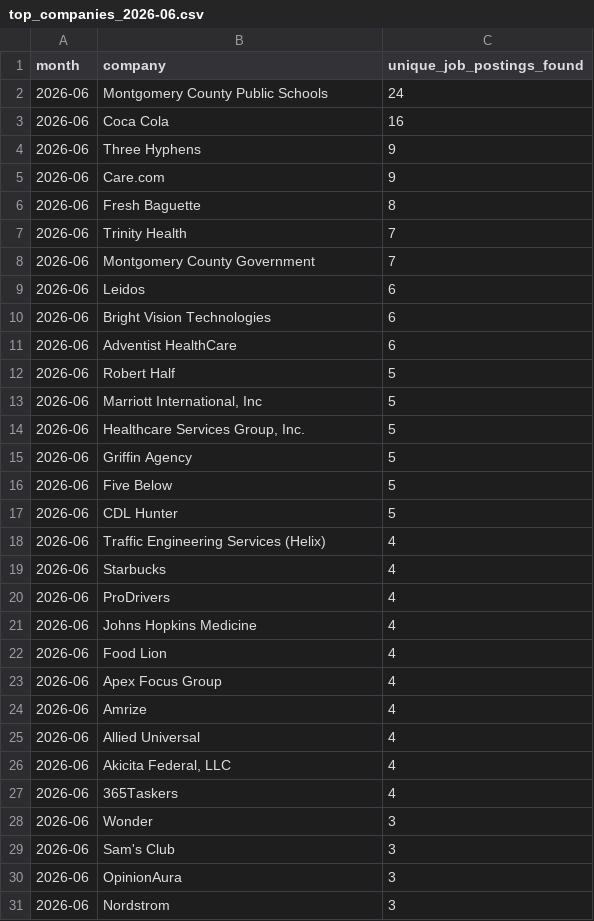
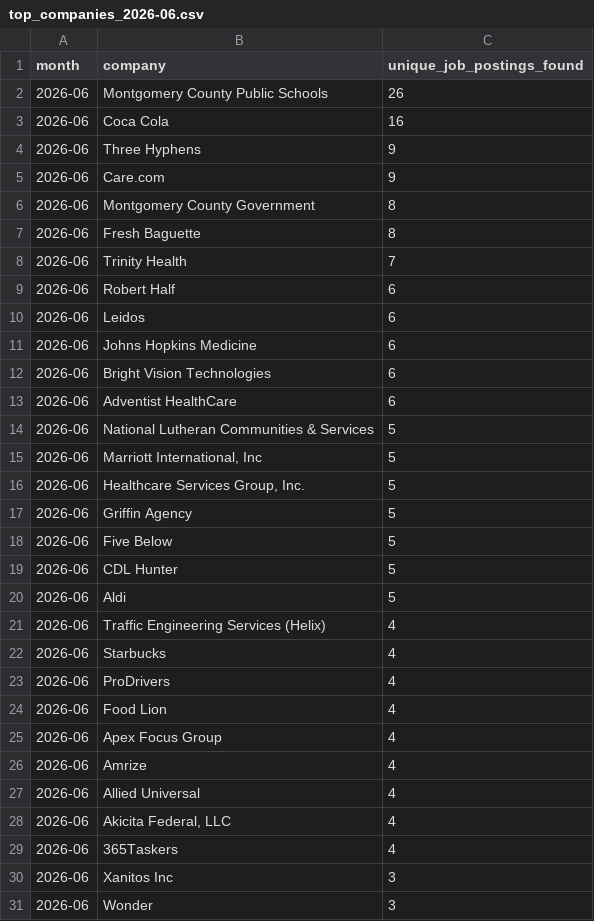
Before and after one commit to themeganerddddddd/MoCo-Hiring-Monitor, a CSV file: outputs/top_companies_2026-06.csv, drawn as a sheet.

```diff
--- a/outputs/top_companies_2026-06.csv
+++ b/outputs/top_companies_2026-06.csv
@@ -1,3 +1,3 @@
 month,company,unique_job_postings_found
-2026-06,Montgomery County Public Schools,24
+2026-06,Montgomery County Public Schools,26
 2026-06,Coca Cola,16
@@ -5,9 +5,11 @@ month,company,unique_job_postings_found
 2026-06,Care.com,9
+2026-06,Montgomery County Government,8
 2026-06,Fresh Baguette,8
 2026-06,Trinity Health,7
-2026-06,Montgomery County Government,7
+2026-06,Robert Half,6
 2026-06,Leidos,6
+2026-06,Johns Hopkins Medicine,6
 2026-06,Bright Vision Technologies,6
 2026-06,Adventist HealthCare,6
-2026-06,Robert Half,5
+2026-06,National Lutheran Communities & Services,5
 2026-06,"Marriott International, Inc",5
@@ -17,2 +19,3 @@ month,company,unique_job_postings_found
 2026-06,CDL Hunter,5
+2026-06,Aldi,5
 2026-06,Traffic Engineering Services (Helix),4
@@ -20,3 +23,2 @@ month,company,unique_job_postings_found
 2026-06,ProDrivers,4
-2026-06,Johns Hopkins Medicine,4
 2026-06,Food Lion,4
@@ -27,5 +29,3 @@ month,company,unique_job_postings_found
 2026-06,365Taskers,4
+2026-06,Xanitos Inc,3
 2026-06,Wonder,3
-2026-06,Sam's Club,3
-2026-06,OpinionAura,3
-2026-06,Nordstrom,3
```
Also changed, not shown: 11 other files.
